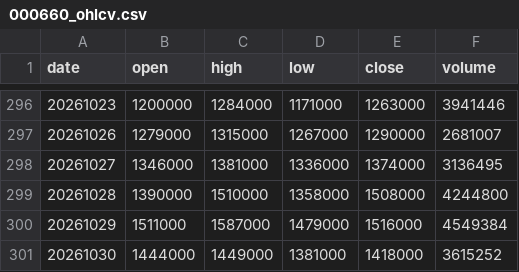
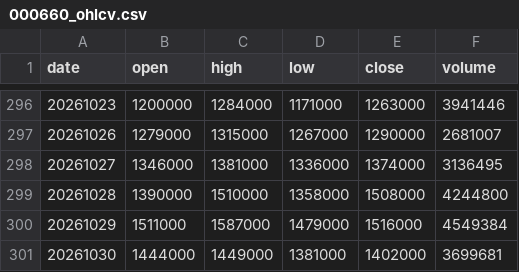
Before and after one commit to pures-lab/kal-flows, a CSV file: data/000660_ohlcv.csv, drawn as a sheet; only a part is shown, gaps mark what is left out.

```diff
--- a/data/000660_ohlcv.csv
+++ b/data/000660_ohlcv.csv
@@ -300,2 +300,2 @@
 20261029,1511000,1587000,1479000,1516000,4549384
-20261030,1444000,1449000,1381000,1418000,3615252
+20261030,1444000,1449000,1381000,1402000,3699681
```
Also changed, not shown: data/003490_ohlcv.csv, data/krx/rank_KSQ_foreign.csv, 24 other files.
